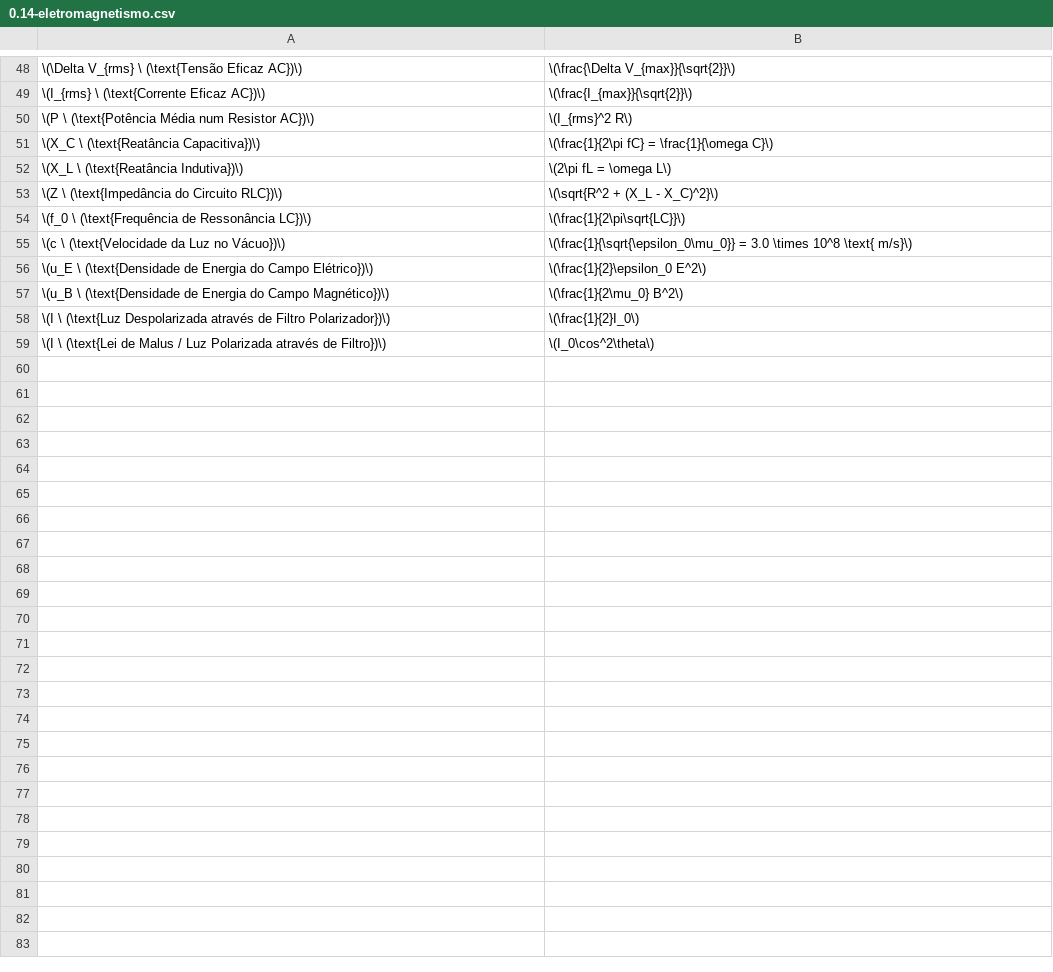
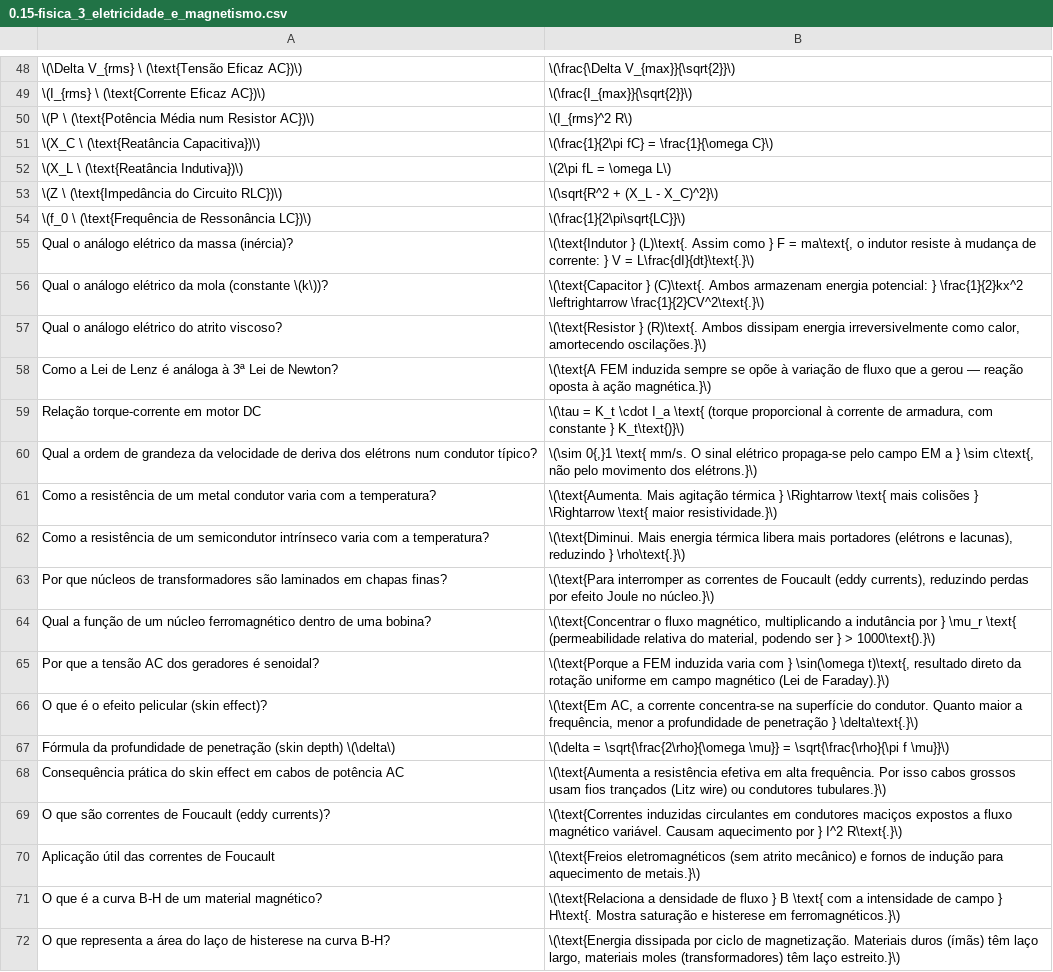
Before and after one commit to webtraveler-br/EE-and-hardware-hacking, a CSV file: notes/0.15-fisica_3_eletricidade_e_magnetismo.csv (was notes/0.14-eletromagnetismo.csv), drawn as a sheet; only a part is shown, gaps mark what is left out.

```diff
--- a/notes/0.14-eletromagnetismo.csv
+++ b/notes/0.15-fisica_3_eletricidade_e_magnetismo.csv
@@ -54,6 +54,19 @@
 \(f_0 \ (\text{Frequência de Ressonância LC})\);\(\frac{1}{2\pi\sqrt{LC}}\)
-\(c \ (\text{Velocidade da Luz no Vácuo})\);\(\frac{1}{\sqrt{\epsilon_0\mu_0}} = 3.0 \times 10^8 \text{ m/s}\)
-\(u_E \ (\text{Densidade de Energia do Campo Elétrico})\);\(\frac{1}{2}\epsilon_0 E^2\)
-\(u_B \ (\text{Densidade de Energia do Campo Magnético})\);\(\frac{1}{2\mu_0} B^2\)
-\(I \ (\text{Luz Despolarizada através de Filtro Polarizador})\);\(\frac{1}{2}I_0\)
-\(I \ (\text{Lei de Malus / Luz Polarizada através de Filtro})\);\(I_0\cos^2\theta\)
+Qual o análogo elétrico da massa (inércia)?;\(\text{Indutor } (L)\text{. Assim como } F = ma\text{, o indutor resiste à mudança de corrente: } V = L\frac{dI}{dt}\text{.}\)
+Qual o análogo elétrico da mola (constante \(k\))?;\(\text{Capacitor } (C)\text{. Ambos armazenam energia potencial: } \frac{1}{2}kx^2 \leftrightarrow \frac{1}{2}CV^2\text{.}\)
+Qual o análogo elétrico do atrito viscoso?;\(\text{Resistor } (R)\text{. Ambos dissipam energia irreversivelmente como calor, amortecendo oscilações.}\)
+Como a Lei de Lenz é análoga à 3ª Lei de Newton?;\(\text{A FEM induzida sempre se opõe à variação de fluxo que a gerou — reação oposta à ação magnética.}\)
+Relação torque-corrente em motor DC;\(\tau = K_t \cdot I_a \text{ (torque proporcional à corrente de armadura, com constante } K_t\text{)}\)
+Qual a ordem de grandeza da velocidade de deriva dos elétrons num condutor típico?;\(\sim 0{,}1 \text{ mm/s. O sinal elétrico propaga-se pelo campo EM a } \sim c\text{, não pelo movimento dos elétrons.}\)
+Como a resistência de um metal condutor varia com a temperatura?;\(\text{Aumenta. Mais agitação térmica } \Rightarrow \text{ mais colisões } \Rightarrow \text{ maior resistividade.}\)
+Como a resistência de um semicondutor intrínseco varia com a temperatura?;\(\text{Diminui. Mais energia térmica libera mais portadores (elétrons e lacunas), reduzindo } \rho\text{.}\)
+Por que núcleos de transformadores são laminados em chapas finas?;\(\text{Para interromper as correntes de Foucault (eddy currents), reduzindo perdas por efeito Joule no núcleo.}\)
+Qual a função de um núcleo ferromagnético dentro de uma bobina?;\(\text{Concentrar o fluxo magnético, multiplicando a indutância por } \mu_r \text{ (permeabilidade relativa do material, podendo ser } > 1000\text{).}\)
+Por que a tensão AC dos geradores é senoidal?;\(\text{Porque a FEM induzida varia com } \sin(\omega t)\text{, resultado direto da rotação uniforme em campo magnético (Lei de Faraday).}\)
+O que é o efeito pelicular (skin effect)?;\(\text{Em AC, a corrente concentra-se na superfície do condutor. Quanto maior a frequência, menor a profundidade de penetração } \delta\text{.}\)
+Fórmula da profundidade de penetração (skin depth) \(\delta\);\(\delta = \sqrt{\frac{2\rho}{\omega \mu}} = \sqrt{\frac{\rho}{\pi f \mu}}\)
+Consequência prática do skin effect em cabos de potência AC;\(\text{Aumenta a resistência efetiva em alta frequência. Por isso cabos grossos usam fios trançados (Litz wire) ou condutores tubulares.}\)
+O que são correntes de Foucault (eddy currents)?;\(\text{Correntes induzidas circulantes em condutores maciços expostos a fluxo magnético variável. Causam aquecimento por } I^2 R\text{.}\)
+Aplicação útil das correntes de Foucault;\(\text{Freios eletromagnéticos (sem atrito mecânico) e fornos de indução para aquecimento de metais.}\)
+O que é a curva B-H de um material magnético?;\(\text{Relaciona a densidade de fluxo } B \text{ com a intensidade de campo } H\text{. Mostra saturação e histerese em ferromagnéticos.}\)
+O que representa a área do laço de histerese na curva B-H?;\(\text{Energia dissipada por ciclo de magnetização. Materiais duros (ímãs) têm laço largo, materiais moles (transformadores) têm laço estreito.}\)
```
Also changed, not shown: notes/0.14-fisica_2_oscilacoes_fluidos_termodinamica.csv, notes/0.17-probabilidade_e_estatistica.csv, 12 other files.
